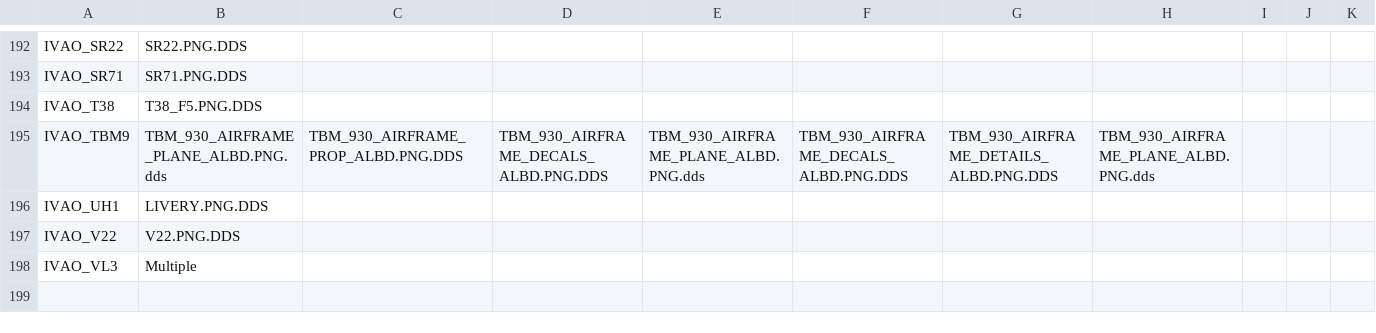
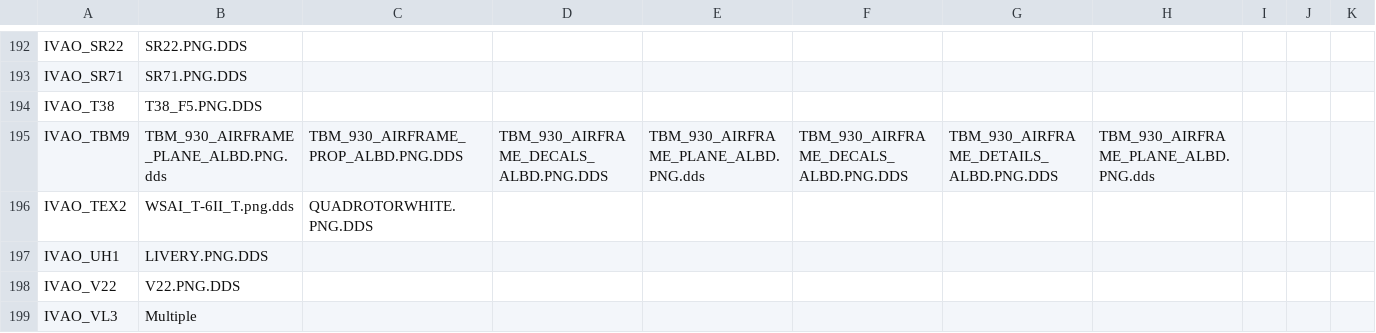
Before and after one commit to DeshMindER/mtlfilecheck, a CSV file: file_list.csv, drawn as a sheet; only a part is shown, gaps mark what is left out; rows hold the shown columns only; the diff names each change by its address in the sheet, - before the commit and + after, or states it on an @@ line.

Commit message:
added TEX2

```diff
--- a/file_list.csv
+++ b/file_list.csv
+row 196: IVAO_TEX2 | WSAI_T-6II_T.png.dds | QUADROTORWHITE.PNG.DDS
```
